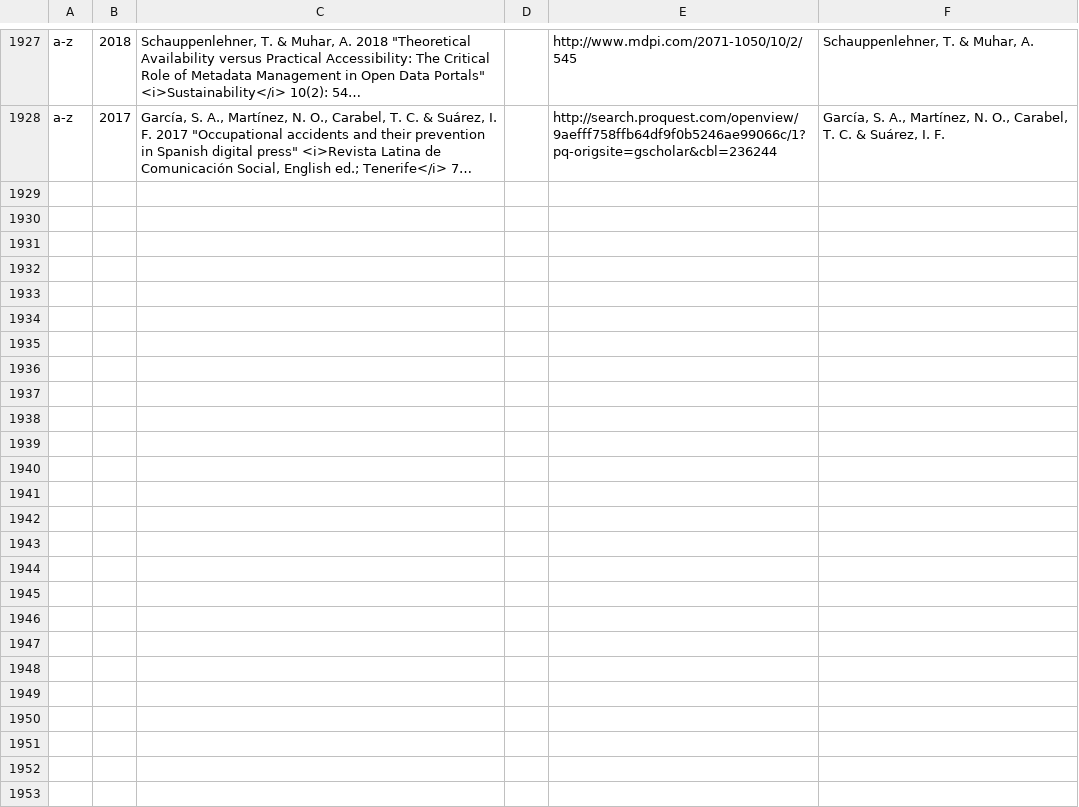
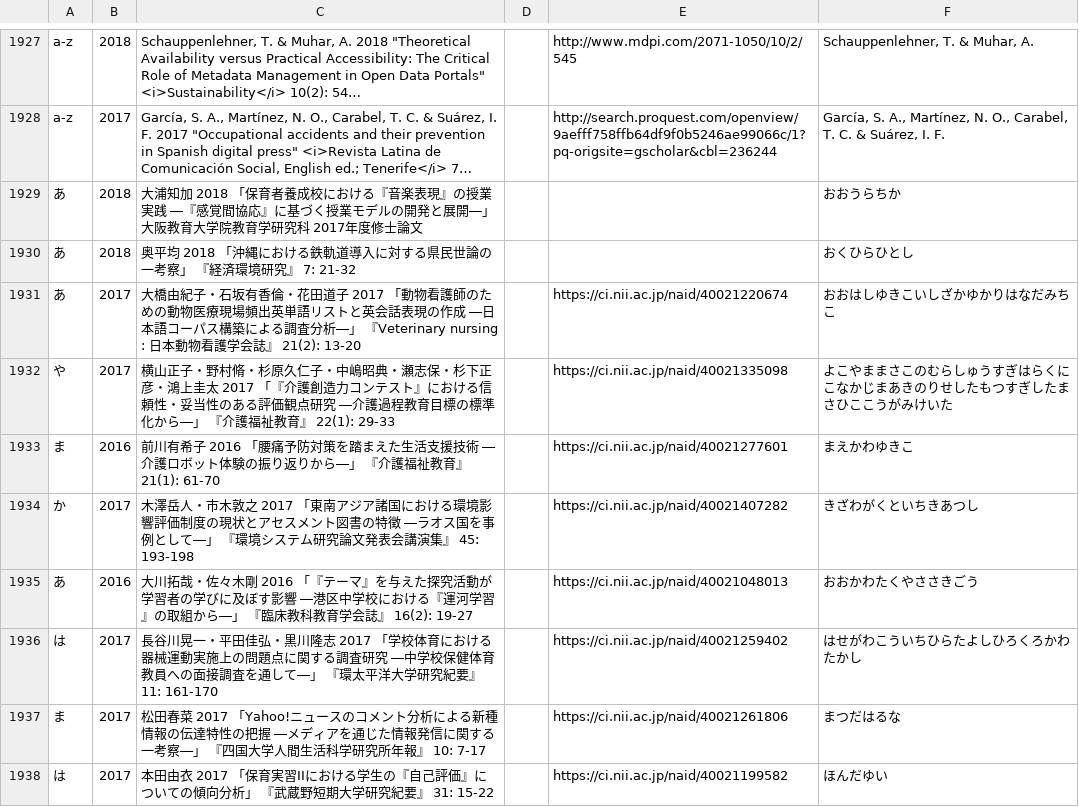
Before and after one commit to ko-ichi-h/khcoder, a TSV file: core/memo/bib.tsv, drawn as a sheet; only a part is shown, gaps mark what is left out; long unchanged cells end in …; the diff names each change by its address in the sheet, - before the commit and + after, or states it on an @@ line.

Commit message:
git-svn-id: https://svn.code.sf.net/p/khc/svn/trunk@2429 ab1598f5-0ef3-491f-8894-8c1f2390833e

```diff
--- a/core/memo/bib.tsv
+++ b/core/memo/bib.tsv
+row 1929: あ | 2018 | 大浦知加 2018 「保育者養成校における『音楽表現』の授業実践 ―『感覚間協応』に基づく授業モデルの開発と展開―」 大阪教育大学院教育学研究科 2017年度修士論文 |  |  | おおうらちか
+row 1930: あ | 2018 | 奥平均 2018 「沖縄における鉄軌道導入に対する県民世論の一考察」 『経済環境研究』 7: 21-32 |  |  | おくひらひとし
+row 1931: あ | 2017 | 大橋由紀子・石坂有香倫・花田道子 2017 「動物看護師のための動物医療現場頻出英単語リストと英会話表現の作成 ―日本語コーパス構築による調査分析―」 『Veterinary nursing : 日本動物看護学会誌』 21(2): 13-20 |  | https://ci.nii.ac.jp/naid/40021220674 | おおはしゆきこいしざかゆかりはなだみちこ
+row 1932: や | 2017 | 横山正子・野村脩・杉原久仁子・中嶋昭典・瀬志保・杉下正彦・鴻上圭太 2017 「『介護創造力コンテスト』における信頼性・妥当性のある評価観点研究 ―介護過程教育目標の標準化から―」 『介護福祉教育』 22(1): 29-33 |  | https://ci.nii.ac.jp/naid/40021335098 | よこやままさこのむらしゅうすぎはらくにこなかじまあきのりせしたもつすぎしたまさひここうがみけいた
+row 1933: ま | 2016 | 前川有希子 2016 「腰痛予防対策を踏まえた生活支援技術 ―介護ロボット体験の振り返りから―」 『介護福祉教育』 21(1): 61-70 |  | https://ci.nii.ac.jp/naid/40021277601 | まえかわゆきこ
+row 1934: か | 2017 | 木澤岳人・市木敦之 2017 「東南アジア諸国における環境影響評価制度の現状とアセスメント図書の特徴 ―ラオス国を事例として―」 『環境システム研究論文発表会講演集』 45: 193-198 |  | https://ci.nii.ac.jp/naid/40021407282 | きざわがくといちきあつし
+row 1935: あ | 2016 | 大川拓哉・佐々木剛 2016 「『テーマ』を与えた探究活動が学習者の学びに及ぼす影響 ―港区中学校における『運河学習』の取組から―」 『臨床教科教育学会誌』 16(2): 19-27 |  | https://ci.nii.ac.jp/naid/40021048013 | おおかわたくやささきごう
+row 1936: は | 2017 | 長谷川晃一・平田佳弘・黒川隆志 2017 「学校体育における器械運動実施上の問題点に関する調査研究 ―中学校保健体育教員への面接調査を通して―」 『環太平洋大学研究紀要』 11: 161-170 |  | https://ci.nii.ac.jp/naid/40021259402 | はせがわこういちひらたよしひろくろかわたかし
+row 1937: ま | 2017 | 松田春菜 2017 「Yahoo!ニュースのコメント分析による新種情報の伝達特性の把握 ―メディアを通じた情報発信に関する一考察―」 『四国大学人間生活科学研究所年報』 10: 7-17 |  | https://ci.nii.ac.jp/naid/40021261806 | まつだはるな
+row 1938: は | 2017 | 本田由衣 2017 「保育実習IIにおける学生の『自己評価』についての傾向分析」 『武蔵野短期大学研究紀要』 31: 15-22 |  | https://ci.nii.ac.jp/naid/40021199582 | ほんだゆい
```
